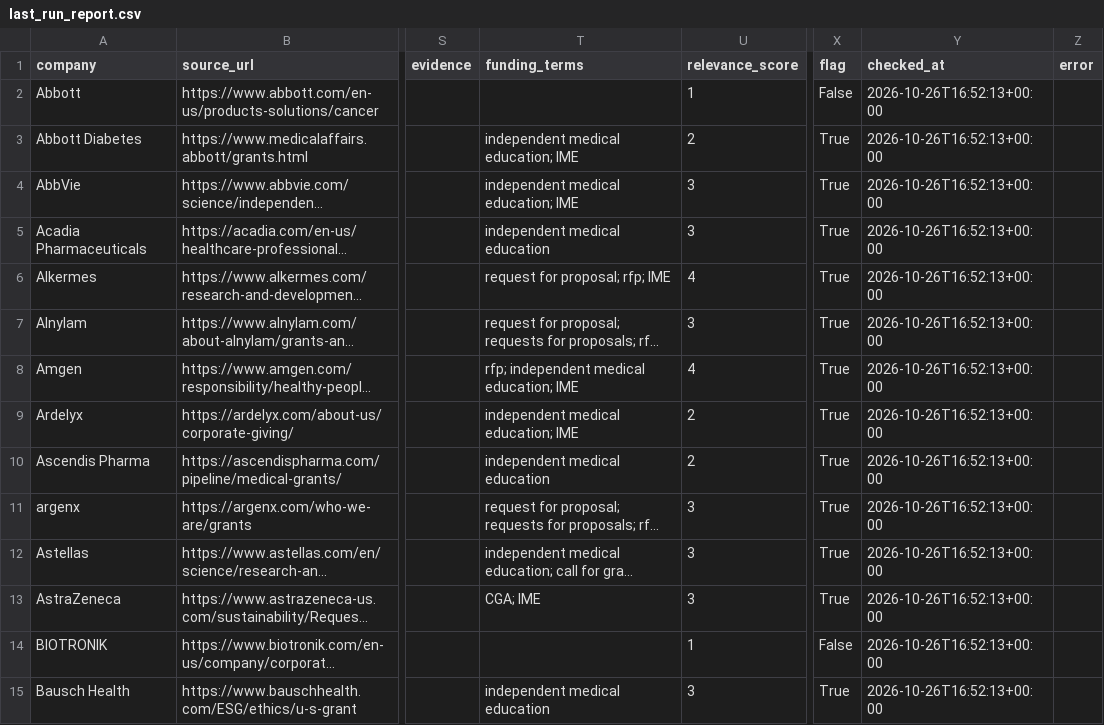
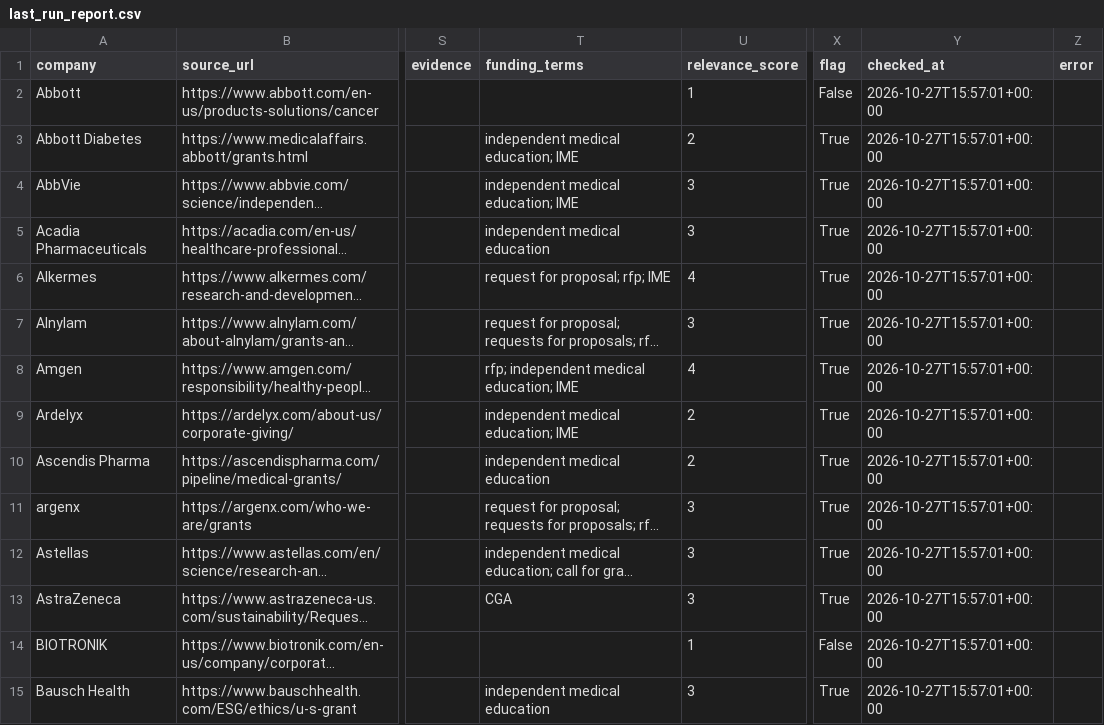
Before and after one commit to PrudhviVIJ/RFP_Alert_System, a CSV file: output/last_run_report.csv, drawn as a sheet; only a part is shown, gaps mark what is left out; long unchanged cells end in …; the diff covers the shown part only; the diff names each change by its address in the sheet, - before the commit and + after, or states it on an @@ line.

```diff
--- a/output/last_run_report.csv
+++ b/output/last_run_report.csv
-Y2:Y15 (checked_at): 2026-10-26T16:52:13+00:00
+Y2:Y15 (checked_at): 2026-10-27T15:57:01+00:00
-T13 (funding_terms): CGA; IME
+T13 (funding_terms): CGA
```
Also changed, not shown: 140 edited cells elsewhere in this file, output/rfp_grant_matches.csv.
